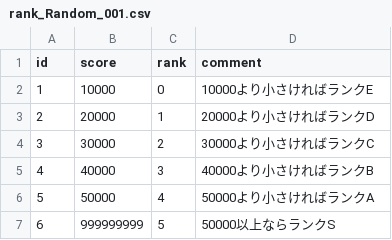
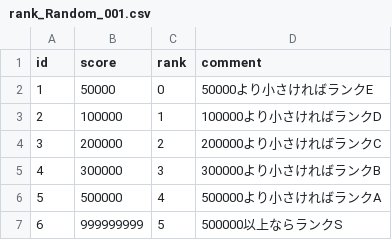
Before and after one commit to syun77/NatsukiBoost3, a CSV file: assets/levels/rank_Random_001.csv, drawn as a sheet.

```diff
--- a/assets/levels/rank_Random_001.csv
+++ b/assets/levels/rank_Random_001.csv
@@ -1,7 +1,7 @@
 id,score,rank,comment
-1,10000,0,10000より小さければランクE
-2,20000,1,20000より小さければランクD
-3,30000,2,30000より小さければランクC
-4,40000,3,40000より小さければランクB
-5,50000,4,50000より小さければランクA
-6,999999999,5,50000以上ならランクS
+1,50000,0,50000より小さければランクE
+2,100000,1,100000より小さければランクD
+3,200000,2,200000より小さければランクC
+4,300000,3,300000より小さければランクB
+5,500000,4,500000より小さければランクA
+6,999999999,5,500000以上ならランクS
```
Also changed, not shown: assets/levels/rank_Random_002.csv, 1 other file.
